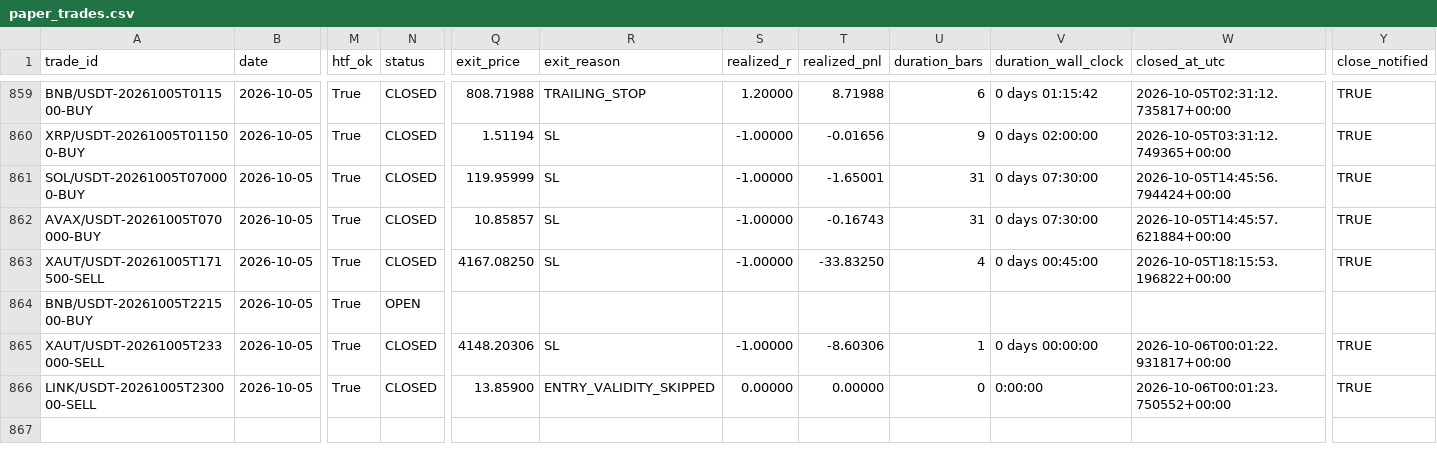
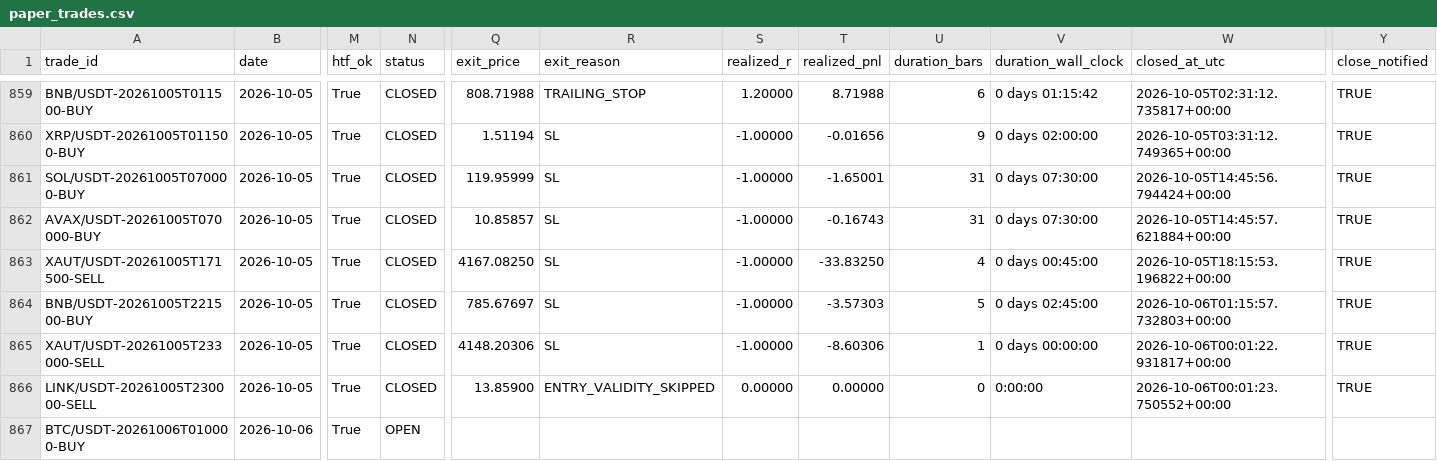
Before and after one commit to shukanwadhawana-cloud/Paper-trading-, a CSV file: paper_trades.csv, drawn as a sheet; only a part is shown, gaps mark what is left out; rows hold the shown columns only; the diff names each change by its address in the sheet, - before the commit and + after, or states it on an @@ line.

```diff
--- a/paper_trades.csv
+++ b/paper_trades.csv
-N864 (status): OPEN
+N864 (status): CLOSED
-Q864 (exit_price): (empty)
+Q864 (exit_price): 785.67697
-R864 (exit_reason): (empty)
+R864 (exit_reason): SL
-S864 (realized_r): (empty)
+S864 (realized_r): -1.00000
-T864 (realized_pnl): (empty)
+T864 (realized_pnl): -3.57303
-U864 (duration_bars): (empty)
+U864 (duration_bars): 5
-V864 (duration_wall_clock): (empty)
+V864 (duration_wall_clock): 0 days 02:45:00
-W864 (closed_at_utc): (empty)
+W864 (closed_at_utc): 2026-10-06T01:15:57.732803+00:00
-Y864 (close_notified): (empty)
+Y864 (close_notified): TRUE
+row 867: BTC/USDT-20261006T010000-BUY | 2026-10-06 | True | OPEN
```
Also changed, not shown: 1 other file.
